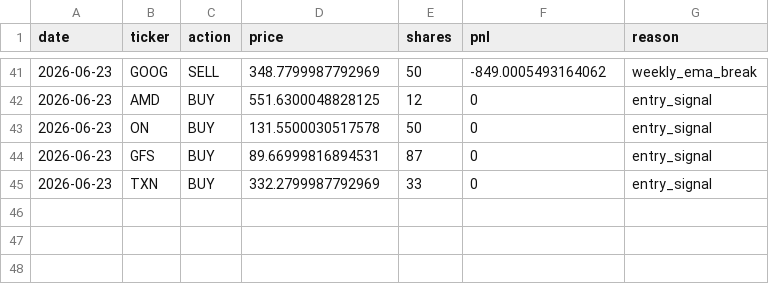
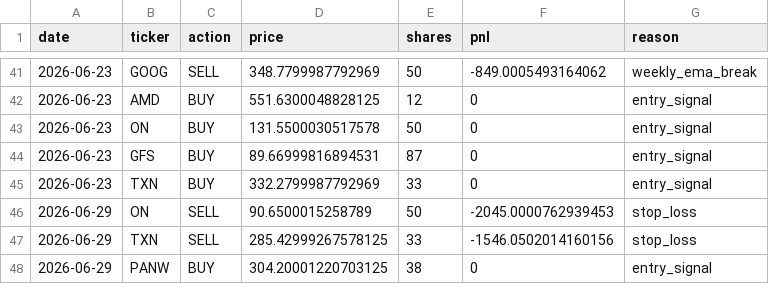
Before and after one commit to AakashMandyam/stock-scanner, a CSV file: trades.csv, drawn as a sheet; only a part is shown, gaps mark what is left out; the diff names each change by its address in the sheet, - before the commit and + after, or states it on an @@ line.

```diff
--- a/trades.csv
+++ b/trades.csv
+row 46: 2026-06-29 | ON | SELL | 90.6500015258789 | 50 | -2045.0000762939453 | stop_loss
+row 47: 2026-06-29 | TXN | SELL | 285.42999267578125 | 33 | -1546.0502014160156 | stop_loss
+row 48: 2026-06-29 | PANW | BUY | 304.20001220703125 | 38 | 0 | entry_signal
```
Also changed, not shown: scan_log.csv, 2 other files.
